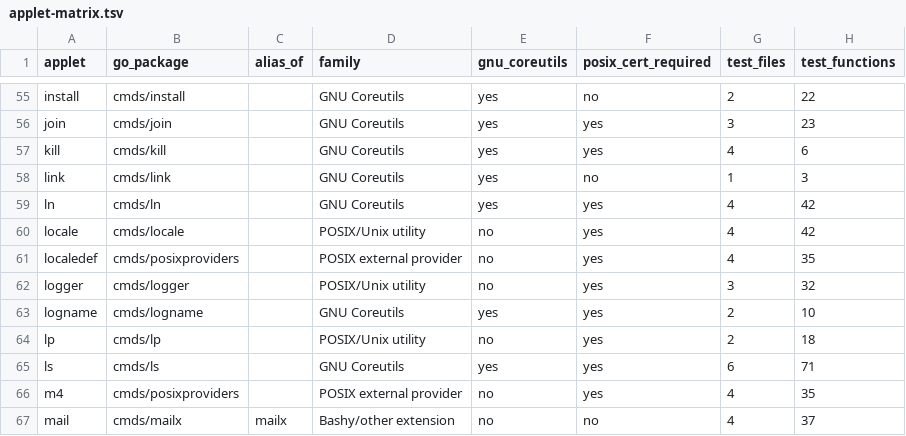
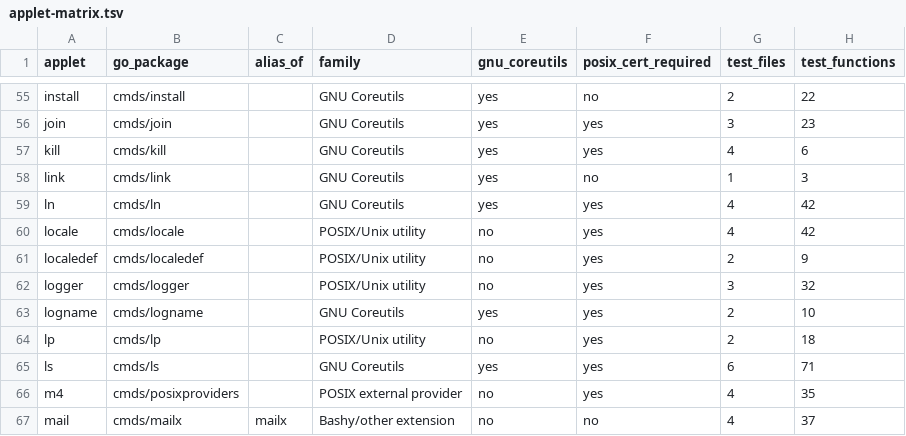
Before and after one commit to qiangli/coreutils, a TSV file: docs/applet-matrix.tsv, drawn as a sheet; only a part is shown, gaps mark what is left out.

```diff
--- a/docs/applet-matrix.tsv
+++ b/docs/applet-matrix.tsv
@@ -60,3 +60,3 @@ ln	cmds/ln		GNU Coreutils	yes	yes	4	42
 locale	cmds/locale		POSIX/Unix utility	no	yes	4	42
-localedef	cmds/posixproviders		POSIX external provider	no	yes	4	35
+localedef	cmds/localedef		POSIX/Unix utility	no	yes	2	9
 logger	cmds/logger		POSIX/Unix utility	no	yes	3	32
```
Also changed, not shown: docs/posix-required-commands.tsv, pkg/posixprovider/manifest.tsv, 25 other files.
